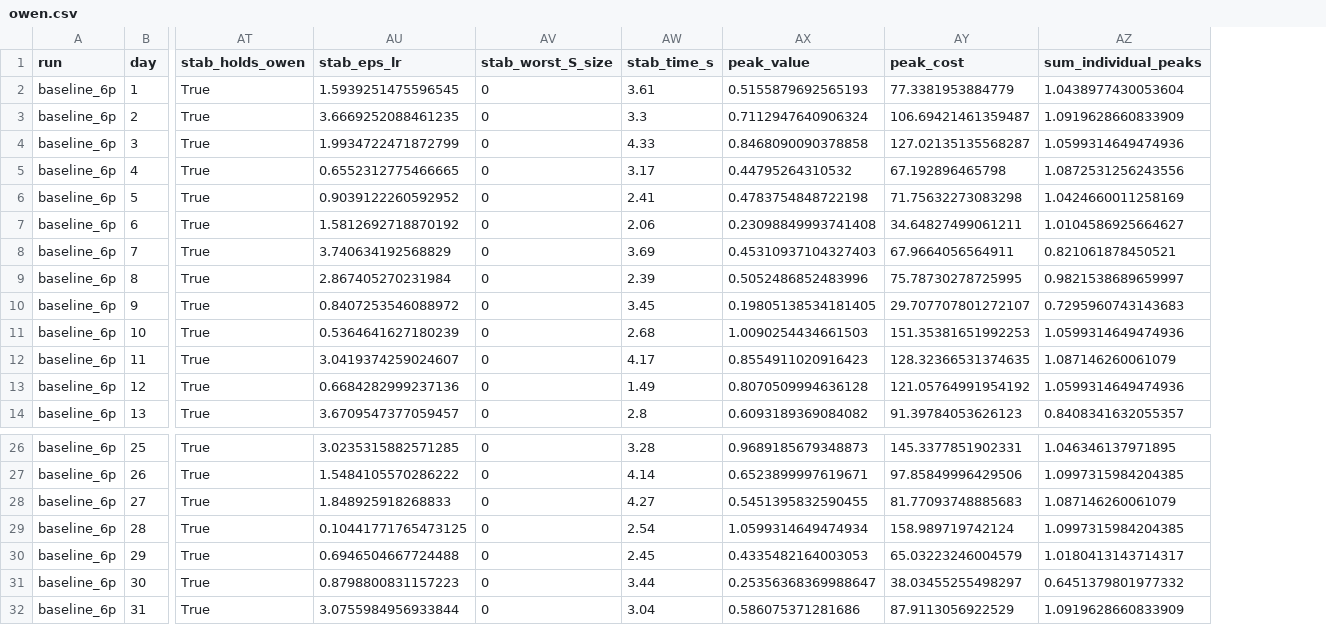
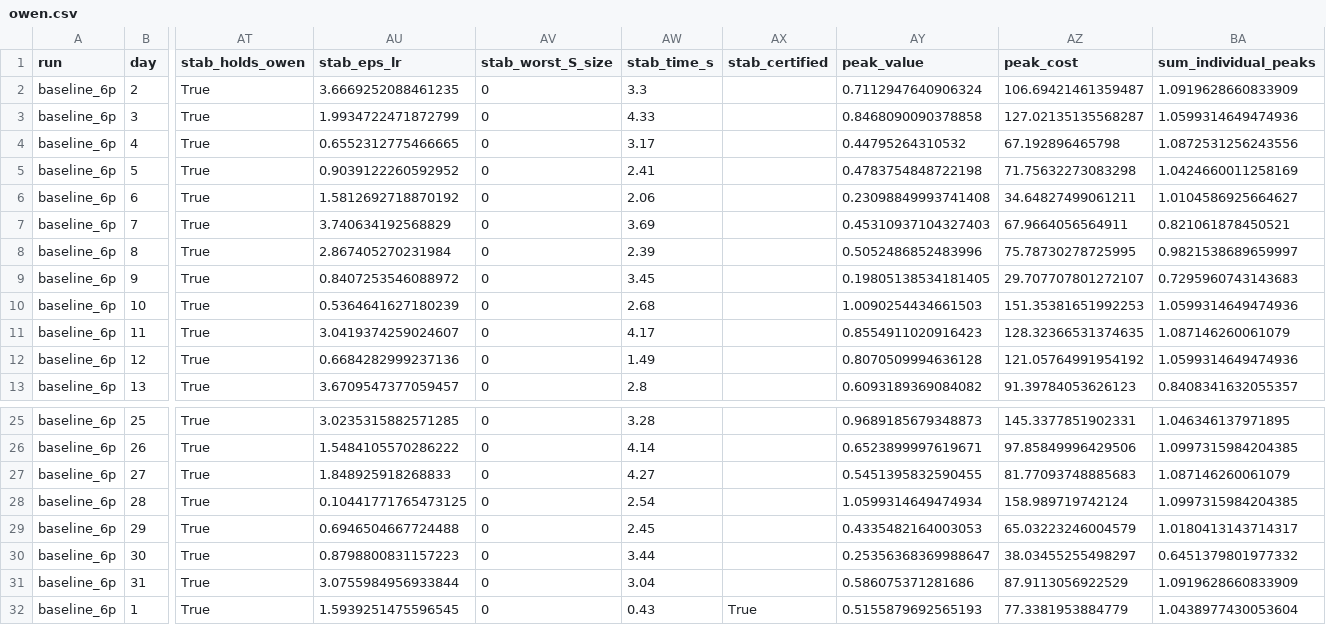
Before and after one commit to lagrangian94/energy_community, a CSV file: ieee_owen/weak_eps_experiment/baseline_6p/owen.csv, drawn as a sheet; only a part is shown, gaps mark what is left out; removed rows and columns are numbered as before the commit, all else as after; rows hold the shown columns only; the diff names each change by its address in the sheet, - before the commit and + after, or states it on an @@ line.

```diff
--- a/ieee_owen/weak_eps_experiment/baseline_6p/owen.csv
+++ b/ieee_owen/weak_eps_experiment/baseline_6p/owen.csv
+column AX (stab_certified), empty
-row 2: baseline_6p | 1 | True | 1.5939251475596545 | 0 | 3.61 | 0.5155879692565193 | 77.3381953884779 | 1.0438977430053604
+row 32: baseline_6p | 1 | True | 1.5939251475596545 | 0 | 0.43 | True | 0.5155879692565193 | 77.3381953884779 | 1.0438977430053604
```
Also changed, not shown: 13 other files.
